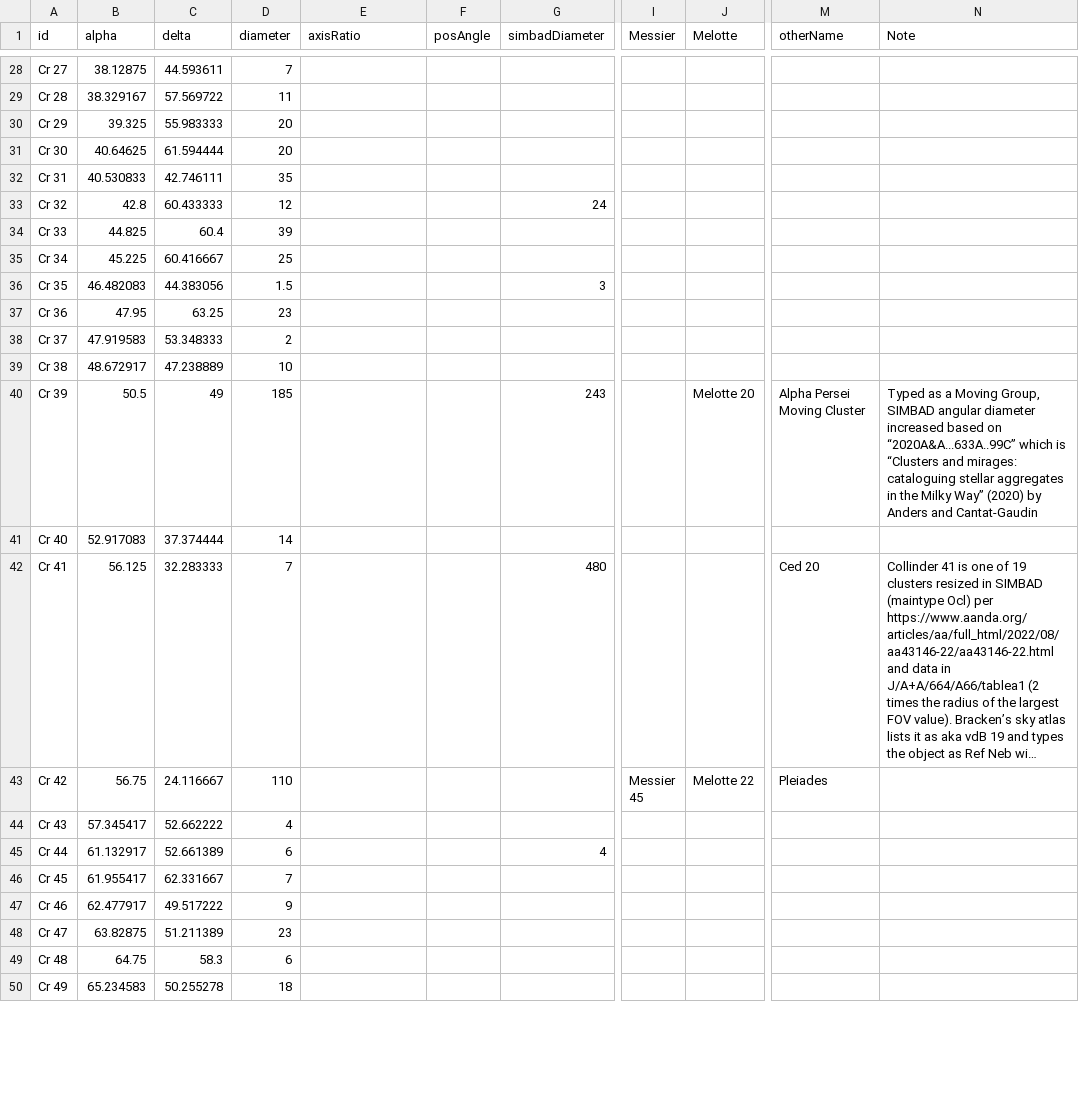
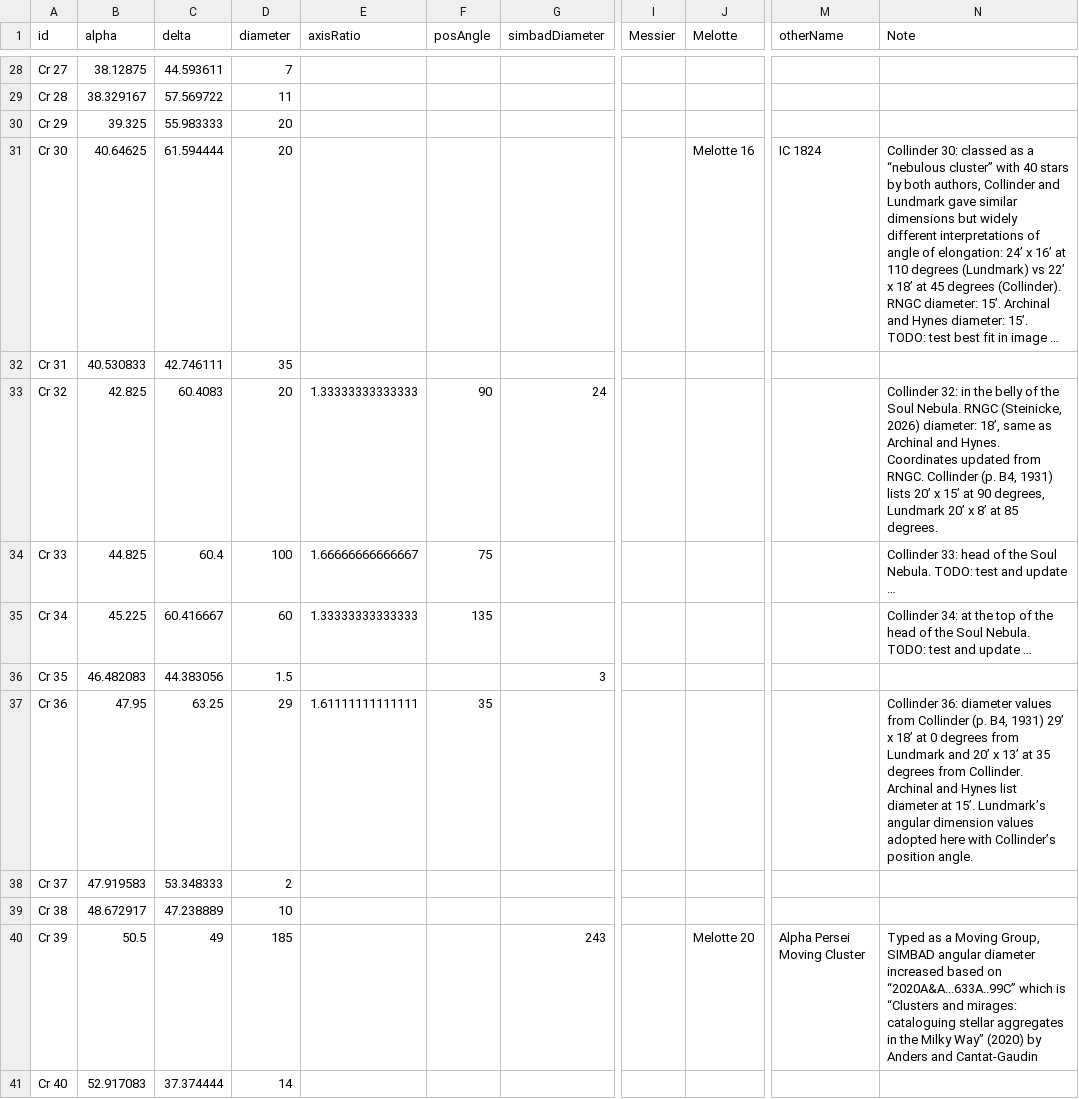
Before and after one commit to scottstirling/AnnotateImageExt, a CSV file: src/scripts/AnnotateImageExt/ext/catalogs/Collinder-Open-Clusters-1931-for-PixInsight.csv, drawn as a sheet; only a part is shown, gaps mark what is left out; the shorter side is filled out with more unchanged rows; long unchanged cells end in …; the diff names each change by its address in the sheet, - before the commit and + after, or states it on an @@ line.

Commit message:
Checking in updates for the night, resume in the morning with Caldwell, Melotte and Collinder.

```diff
--- a/src/scripts/AnnotateImageExt/ext/catalogs/Collinder-Open-Clusters-1931-for-PixInsight.csv
+++ b/src/scripts/AnnotateImageExt/ext/catalogs/Collinder-Open-Clusters-1931-for-PixInsight.csv
-J31 (Melotte): (empty)
+J31 (Melotte): Melotte 16
-M31 (otherName): (empty)
+M31 (otherName): IC 1824
-N31 (Note): (empty)
+N31 (Note): Collinder 30: classed as a “nebulous cluster” with 40 stars by both authors, Collinder and Lundmark gave similar dimensions but widely different interpretations of angle of elongation: 24’ x 16’ at 110 degrees (Lundmark) vs 22’ x 18’ at 45 degrees (Collinder). RNGC diameter: 15’. Archinal and Hynes diameter: 15’. TODO: test best fit in image …
-B33 (alpha): 42.8
+B33 (alpha): 42.825
-C33 (delta): 60.433333
+C33 (delta): 60.4083
-D33 (diameter): 12
+D33 (diameter): 20
-E33 (axisRatio): (empty)
+E33 (axisRatio): 1.33333333333333
-F33 (posAngle): (empty)
+F33 (posAngle): 90
-N33 (Note): (empty)
+N33 (Note): Collinder 32: in the belly of the Soul Nebula. RNGC (Steinicke, 2026) diameter: 18’, same as Archinal and Hynes. Coordinates updated from RNGC. Collinder (p. B4, 1931) lists 20’ x 15’ at 90 degrees, Lundmark 20’ x 8’ at 85 degrees.
-D34 (diameter): 39
+D34 (diameter): 100
-E34 (axisRatio): (empty)
+E34 (axisRatio): 1.66666666666667
-F34 (posAngle): (empty)
+F34 (posAngle): 75
-N34 (Note): (empty)
+N34 (Note): Collinder 33: head of the Soul Nebula. TODO: test and update …
-D35 (diameter): 25
+D35 (diameter): 60
-E35 (axisRatio): (empty)
+E35 (axisRatio): 1.33333333333333
-F35 (posAngle): (empty)
+F35 (posAngle): 135
-N35 (Note): (empty)
+N35 (Note): Collinder 34: at the top of the head of the Soul Nebula. TODO: test and update …
-D37 (diameter): 23
+D37 (diameter): 29
-E37 (axisRatio): (empty)
+E37 (axisRatio): 1.61111111111111
-F37 (posAngle): (empty)
+F37 (posAngle): 35
-N37 (Note): (empty)
+N37 (Note): Collinder 36: diameter values from Collinder (p. B4, 1931) 29’ x 18’ at 0 degrees from Lundmark and 20’ x 13’ at 35 degrees from Collinder. Archinal and Hynes list diameter at 15’. Lundmark’s angular dimension values adopted here with Collinder’s position angle.
```
Also changed, not shown: src/scripts/AnnotateImageExt/ext/catalogs/Melotte_starclusters-1915-for_PixInsight.csv.
